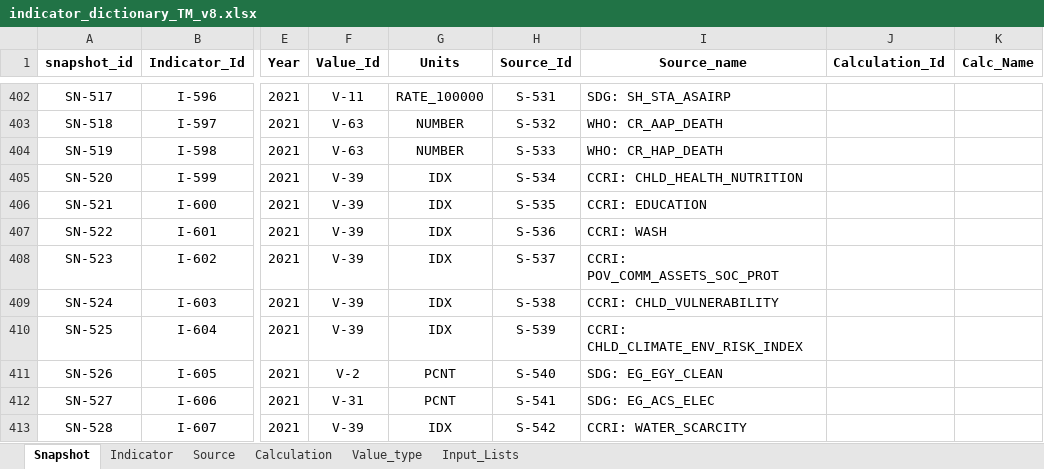
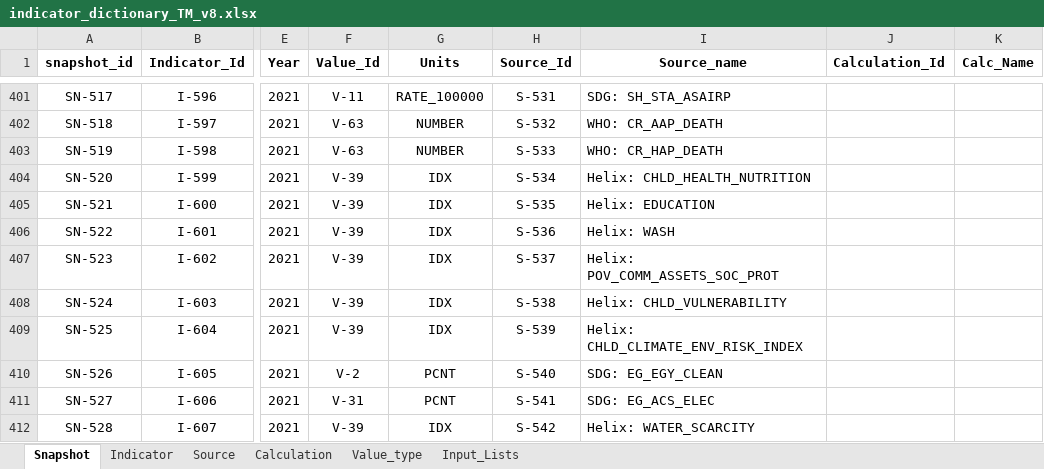
Before and after one commit to unicef-drp/dash, an Excel workbook: dash_service/static/indicator_dictionary_TM_v8.xlsx, sheet Snapshot, drawn as a sheet; only a part is shown, gaps mark what is left out; values as stored, in another font and other column widths than the file's, no borders; conditional formats not drawn; addresses are those after the commit; the diff covers the shown part only; the diff names each change by its address in the sheet, - before the commit and + after, or states it on an @@ line.

```diff
--- a/dash_service/static/indicator_dictionary_TM_v8.xlsx (sheet Snapshot)
+++ b/dash_service/static/indicator_dictionary_TM_v8.xlsx (sheet Snapshot)
-I404 (Source_name): CCRI: CHLD_HEALTH_NUTRITION
+I404 (Source_name): Helix: CHLD_HEALTH_NUTRITION
-I405 (Source_name): CCRI: EDUCATION
+I405 (Source_name): Helix: EDUCATION
-I406 (Source_name): CCRI: WASH
+I406 (Source_name): Helix: WASH
-I407 (Source_name): CCRI: POV_COMM_ASSETS_SOC_PROT
+I407 (Source_name): Helix: POV_COMM_ASSETS_SOC_PROT
-I408 (Source_name): CCRI: CHLD_VULNERABILITY
+I408 (Source_name): Helix: CHLD_VULNERABILITY
-I409 (Source_name): CCRI: CHLD_CLIMATE_ENV_RISK_INDEX
+I409 (Source_name): Helix: CHLD_CLIMATE_ENV_RISK_INDEX
-I412 (Source_name): CCRI: WATER_SCARCITY
+I412 (Source_name): Helix: WATER_SCARCITY
```
Also changed, not shown: 2 added rows, 1 removed row and 33 edited cells elsewhere in this sheet, sheet Source, sheet Indicator, sheet Calculation, formulas that keep their value, 5 other files.
